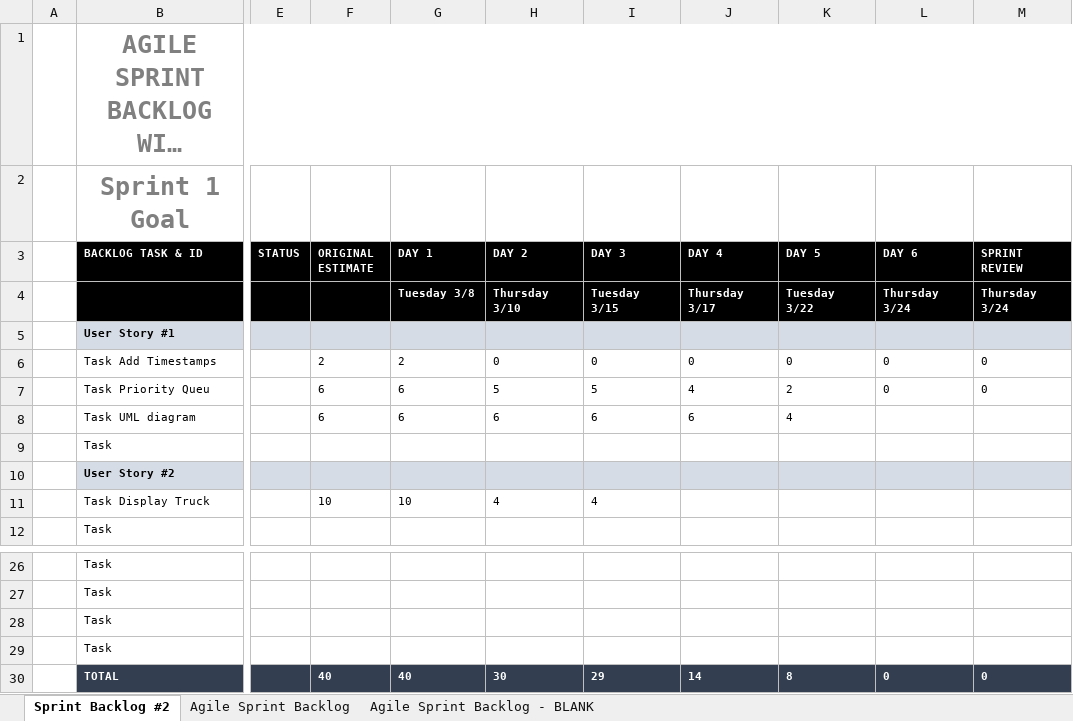
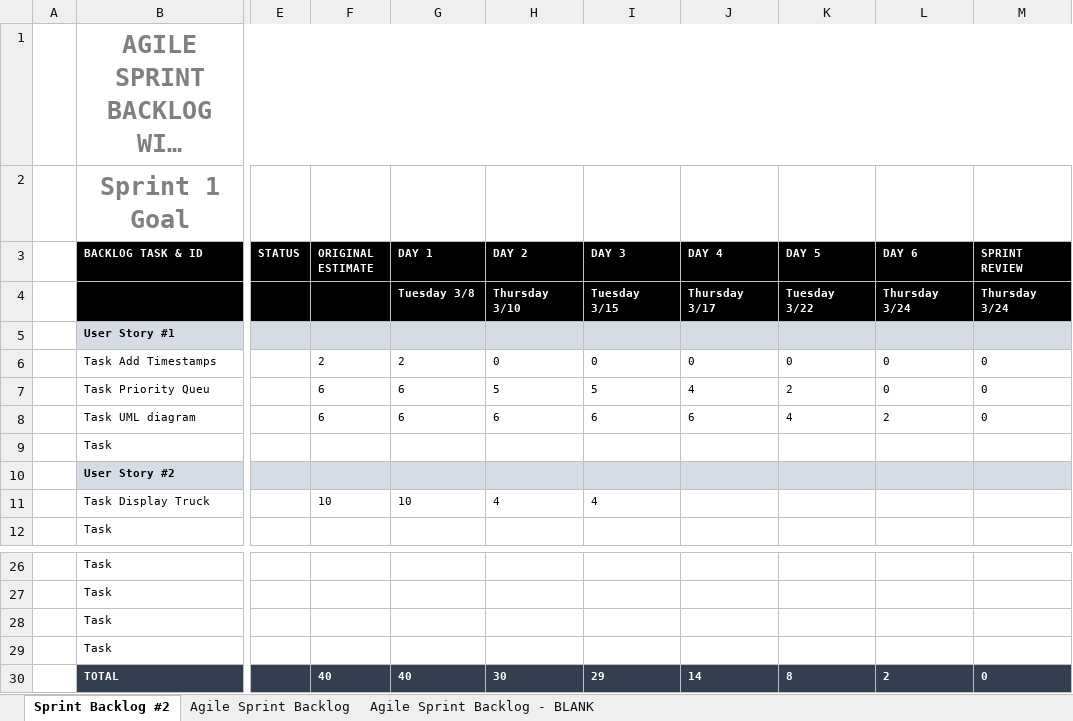
Before and after one commit to tabato/sandwichTruckProj., an Excel workbook: Sprint-Backlog-Burndown-Chart.xlsx, sheet Sprint Backlog #2, drawn as a sheet; only a part is shown, gaps mark what is left out; long unchanged cells end in …; values as stored, in another font and other column widths than the file's, no borders; charts and pictures not drawn; the diff names each change by its address in the sheet, - before the commit and + after, or states it on an @@ line.

Commit message:
Burndown

```diff
--- a/Sprint-Backlog-Burndown-Chart.xlsx (sheet Sprint Backlog #2)
+++ b/Sprint-Backlog-Burndown-Chart.xlsx (sheet Sprint Backlog #2)
-L8 (DAY 6): (empty)
+L8 (DAY 6): 2
-M8 (SPRINT REVIEW): (empty)
+M8 (SPRINT REVIEW): 0
-L30 (DAY 6): 0
+L30 (DAY 6): 2
```
Also changed, not shown: charts or pictures.
